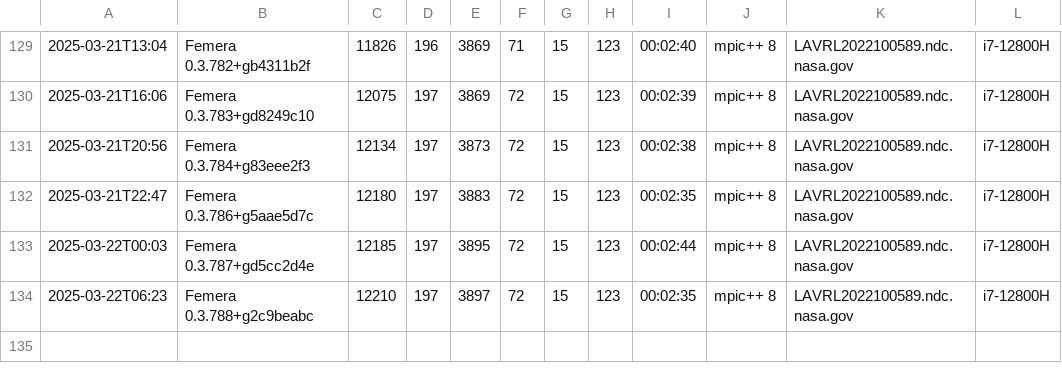
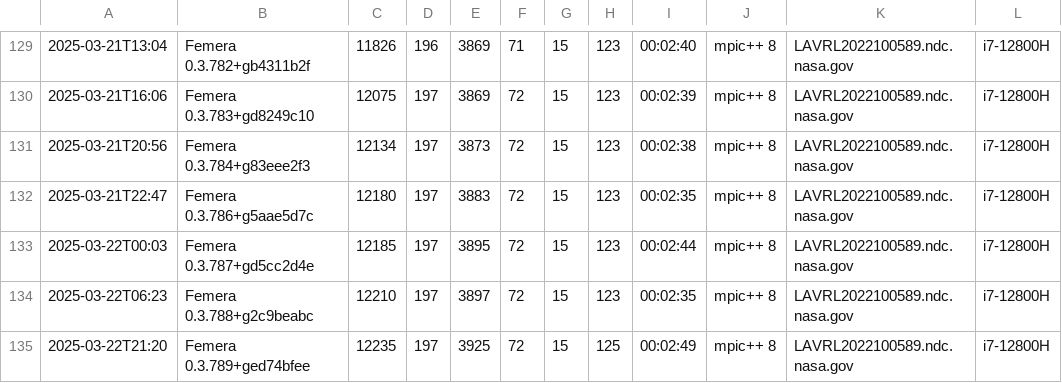
Before and after one commit to waggyz/femera-mini-app, a CSV file: data/src/femera-i7-12800H-build-stats.csv, drawn as a sheet; only a part is shown, gaps mark what is left out.

```diff
--- a/data/src/femera-i7-12800H-build-stats.csv
+++ b/data/src/femera-i7-12800H-build-stats.csv
@@ -134 +134,2 @@
 2025-03-22T06:23,"Femera 0.3.788+g2c9beabc",12210,197,3897,72,15,123,00:02:35,"mpic++ 8","LAVRL2022100589.ndc.nasa.gov","i7-12800H"
+2025-03-22T21:20,"Femera 0.3.789+ged74bfee",12235,197,3925,72,15,125,00:02:49,"mpic++ 8","LAVRL2022100589.ndc.nasa.gov","i7-12800H"
```
Also changed, not shown: 8 other files.
